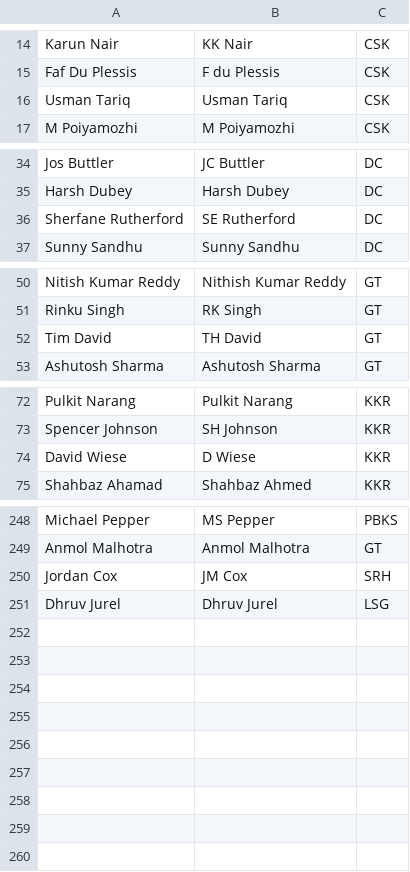
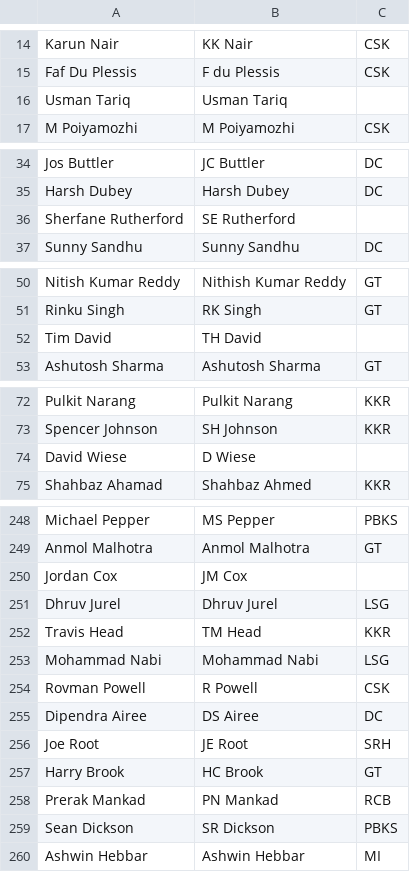
Before and after one commit to RoumyaDas/SPL, a CSV file: SPL/data/player_mappings_current.csv, drawn as a sheet; only a part is shown, gaps mark what is left out; the diff covers the shown part only.

```diff
--- a/SPL/data/player_mappings_current.csv
+++ b/SPL/data/player_mappings_current.csv
@@ -15,3 +15,3 @@ Karun Nair,KK Nair,CSK
 Faf Du Plessis,F du Plessis,CSK
-Usman Tariq,Usman Tariq,CSK
+Usman Tariq,Usman Tariq,
 M Poiyamozhi,M Poiyamozhi,CSK
@@ -35,3 +35,3 @@ Jos Buttler,JC Buttler,DC
 Harsh Dubey,Harsh Dubey,DC
-Sherfane Rutherford,SE Rutherford,DC
+Sherfane Rutherford,SE Rutherford,
 Sunny Sandhu,Sunny Sandhu,DC
@@ -51,3 +51,3 @@ Nitish Kumar Reddy,Nithish Kumar Reddy,GT
 Rinku Singh,RK Singh,GT
-Tim David,TH David,GT
+Tim David,TH David,
 Ashutosh Sharma,Ashutosh Sharma,GT
@@ -73,3 +73,3 @@ Pulkit Narang,Pulkit Narang,KKR
 Spencer Johnson,SH Johnson,KKR
-David Wiese,D Wiese,KKR
+David Wiese,D Wiese,
 Shahbaz Ahamad,Shahbaz Ahmed,KKR
@@ -249,3 +249,12 @@ Michael Pepper,MS Pepper,PBKS
 Anmol Malhotra,Anmol Malhotra,GT
-Jordan Cox,JM Cox,SRH
+Jordan Cox,JM Cox,
 Dhruv Jurel,Dhruv Jurel,LSG
+Travis Head,TM Head,KKR
+Mohammad Nabi,Mohammad Nabi,LSG
+Rovman Powell,R Powell,CSK
+Dipendra Airee,DS Airee,DC
+Joe Root,JE Root,SRH
+Harry Brook,HC Brook,GT
+Prerak Mankad,PN Mankad,RCB
+Sean Dickson,SR Dickson,PBKS
+Ashwin Hebbar,Ashwin Hebbar,MI
```
Also changed, not shown: 4 edited cells elsewhere in this file, SPL/data/last_3_seasons/bpi_bat.csv, SPL/data/last_3_seasons/ppi_bat.csv, 29 other files.
